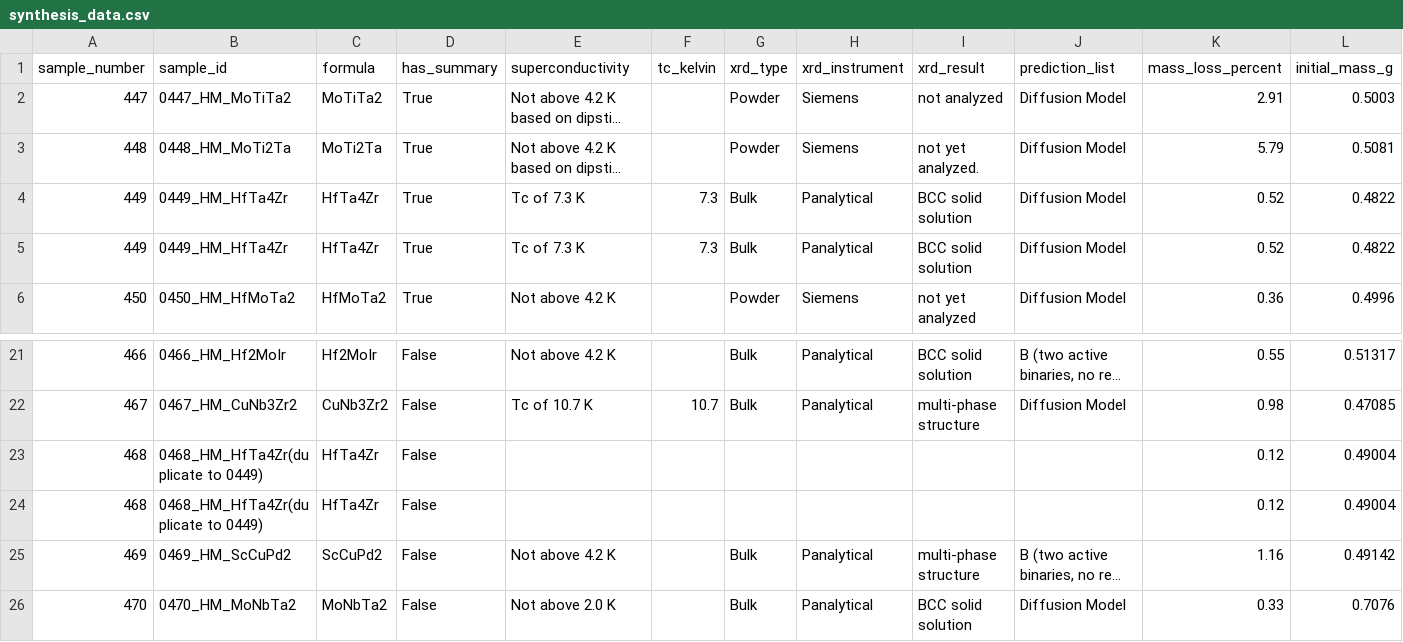
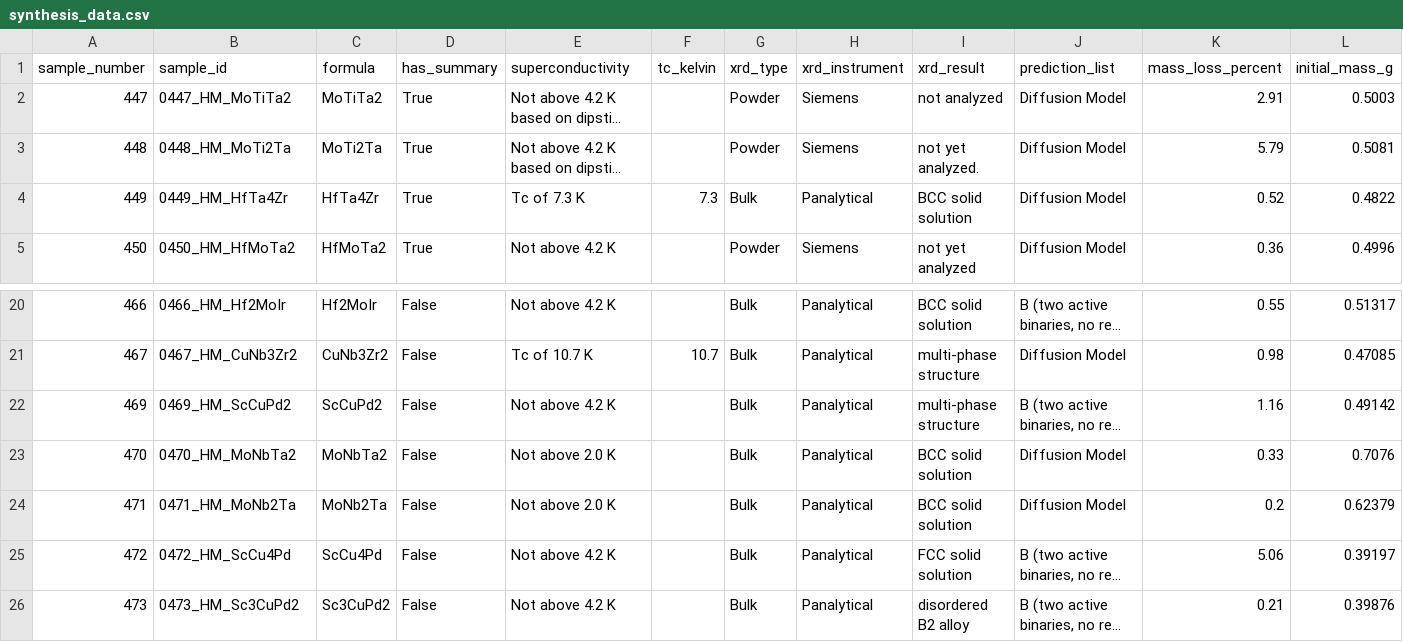
Before and after one commit to jhamlin-ufl/synthesizability, a CSV file: data/processed/synthesis_data.csv, drawn as a sheet; only a part is shown, gaps mark what is left out; the shorter side is filled out with more unchanged rows; long unchanged cells end in …; rows hold the shown columns only; the diff names each change by its address in the sheet, - before the commit and + after, or states it on an @@ line.

Commit message:
Remove duplicate sample 0468 (HfTa4Zr remake of 0449)
0468 was an abandoned remake started when 0449 was temporarily lost.
0449 was recovered and fully characterized (XRD, chi, Tc=7.3K).
0468 had only STATUS/SYNTHESIS files and was never measured.

```diff
--- a/data/processed/synthesis_data.csv
+++ b/data/processed/synthesis_data.csv
-row 5: 449 | 0449_HM_HfTa4Zr | HfTa4Zr | True | Tc of 7.3 K | 7.3 | Bulk | Panalytical | BCC solid solution | Diffusion Model | 0.52 | 0.4822
-row 23: 468 | 0468_HM_HfTa4Zr(duplicate to 0449) | HfTa4Zr | False |  |  |  |  |  |  | 0.12 | 0.49004
-row 24: 468 | 0468_HM_HfTa4Zr(duplicate to 0449) | HfTa4Zr | False |  |  |  |  |  |  | 0.12 | 0.49004
```
Also changed, not shown: data/processed/oqmd_hull_data.csv, 8 other files.
